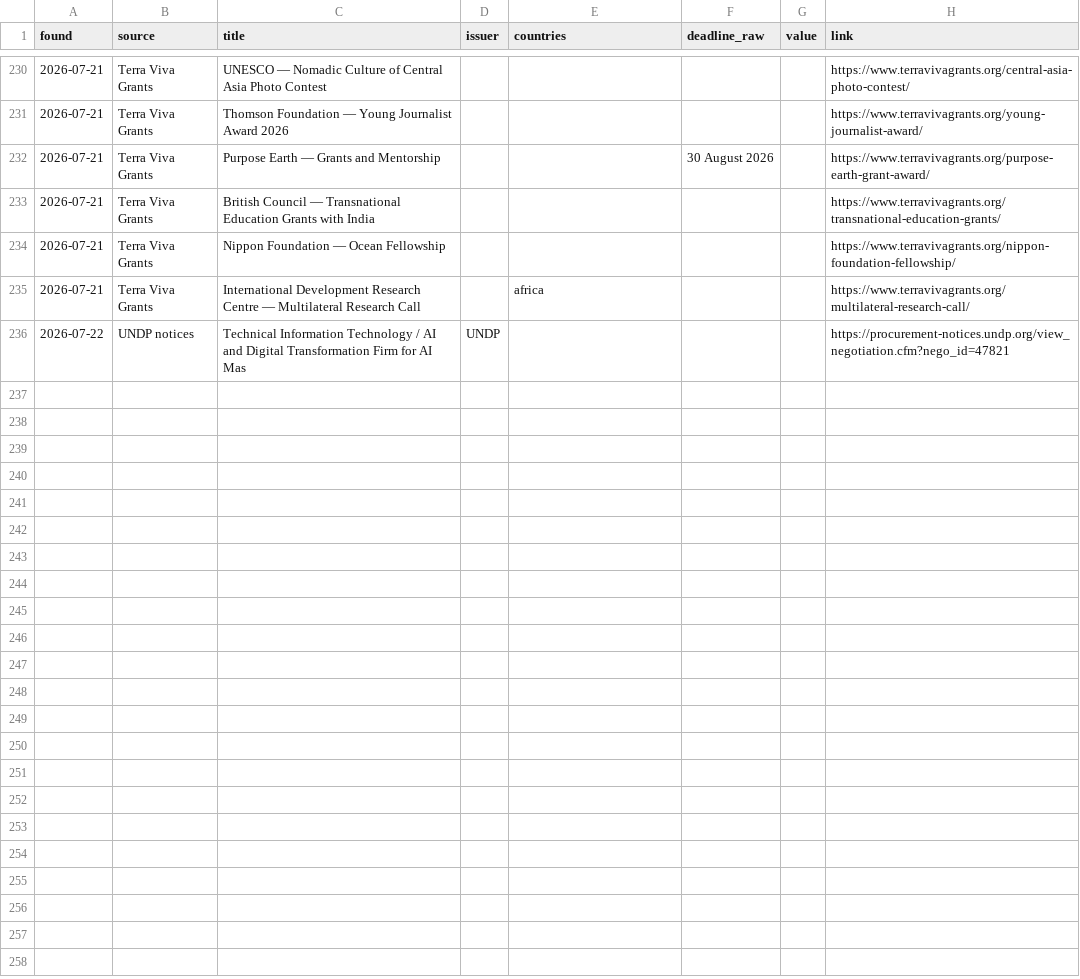
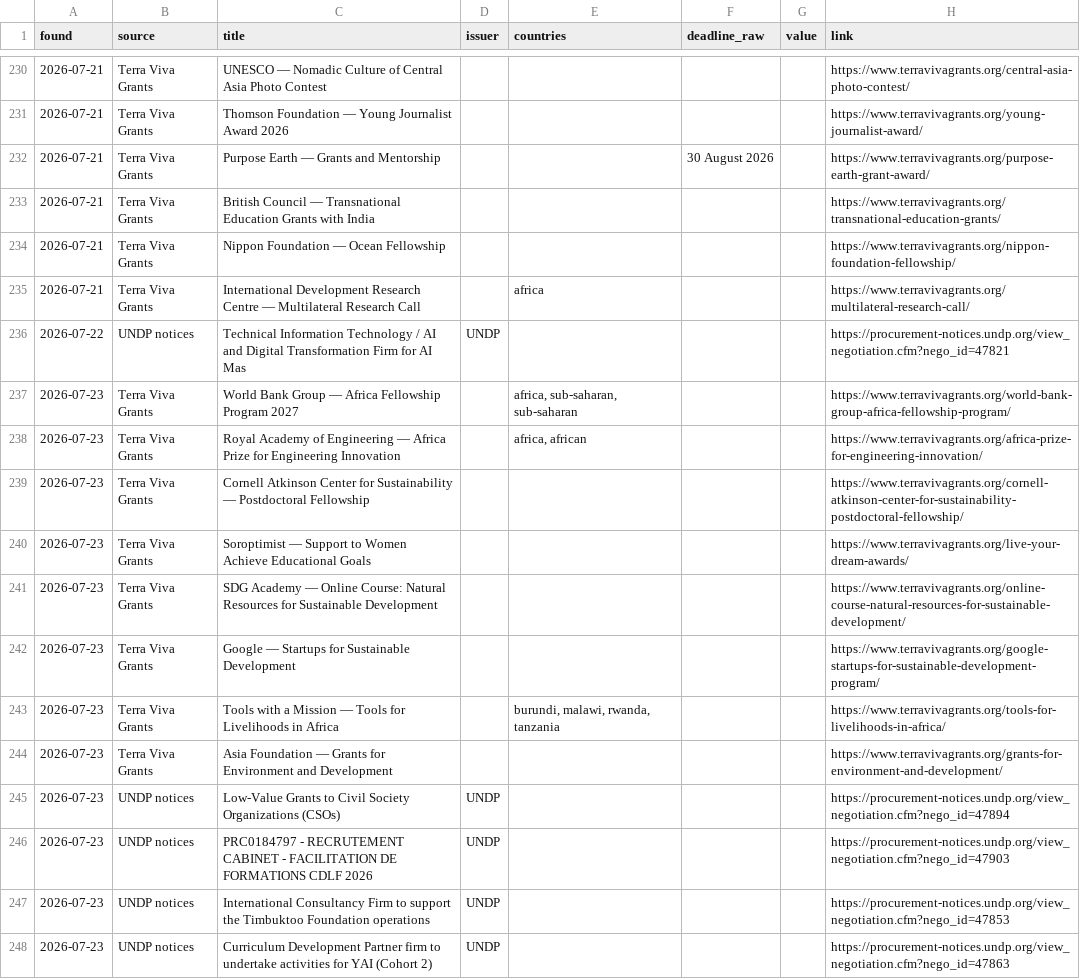
Before and after one commit to nickyb123abc/MIAfrica_RFP, a CSV file: data/opportunities.csv, drawn as a sheet; only a part is shown, gaps mark what is left out.

```diff
--- a/data/opportunities.csv
+++ b/data/opportunities.csv
@@ -236 +236,13 @@ found,source,title,issuer,countries,deadline_raw,value,link
 2026-07-22,UNDP notices,Technical Information Technology / AI and Digital Transformation Firm for AI Mas,UNDP,,,,https://procurement-notices.undp.org/view_negotiation.cfm?nego_id=47821
+2026-07-23,Terra Viva Grants,World Bank Group — Africa Fellowship Program 2027,,"africa, sub-saharan, sub-saharan",,,https://www.terravivagrants.org/world-bank-group-africa-fellowship-program/
+2026-07-23,Terra Viva Grants,Royal Academy of Engineering — Africa Prize for Engineering Innovation,,"africa, african",,,https://www.terravivagrants.org/africa-prize-for-engineering-innovation/
+2026-07-23,Terra Viva Grants,Cornell Atkinson Center for Sustainability — Postdoctoral Fellowship,,,,,https://www.terravivagrants.org/cornell-atkinson-center-for-sustainability-postdoctoral-fellowship/
+2026-07-23,Terra Viva Grants,Soroptimist — Support to Women Achieve Educational Goals,,,,,https://www.terravivagrants.org/live-your-dream-awards/
+2026-07-23,Terra Viva Grants,SDG Academy — Online Course: Natural Resources for Sustainable Development,,,,,https://www.terravivagrants.org/online-course-natural-resources-for-sustainable-development/
+2026-07-23,Terra Viva Grants,Google — Startups for Sustainable Development,,,,,https://www.terravivagrants.org/google-startups-for-sustainable-development-program/
+2026-07-23,Terra Viva Grants,Tools with a Mission — Tools for Livelihoods in Africa,,"burundi, malawi, rwanda, tanzania",,,https://www.terravivagrants.org/tools-for-livelihoods-in-africa/
+2026-07-23,Terra Viva Grants,Asia Foundation — Grants for Environment and Development,,,,,https://www.terravivagrants.org/grants-for-environment-and-development/
+2026-07-23,UNDP notices,Low-Value Grants to Civil Society Organizations (CSOs),UNDP,,,,https://procurement-notices.undp.org/view_negotiation.cfm?nego_id=47894
+2026-07-23,UNDP notices,PRC0184797 - RECRUTEMENT CABINET - FACILITATION DE FORMATIONS CDLF 2026,UNDP,,,,https://procurement-notices.undp.org/view_negotiation.cfm?nego_id=47903
+2026-07-23,UNDP notices,International Consultancy Firm to support the Timbuktoo Foundation operations,UNDP,,,,https://procurement-notices.undp.org/view_negotiation.cfm?nego_id=47853
+2026-07-23,UNDP notices,Curriculum Development Partner firm to undertake activities for YAI (Cohort 2),UNDP,,,,https://procurement-notices.undp.org/view_negotiation.cfm?nego_id=47863
```
Also changed, not shown: 7 other files.
